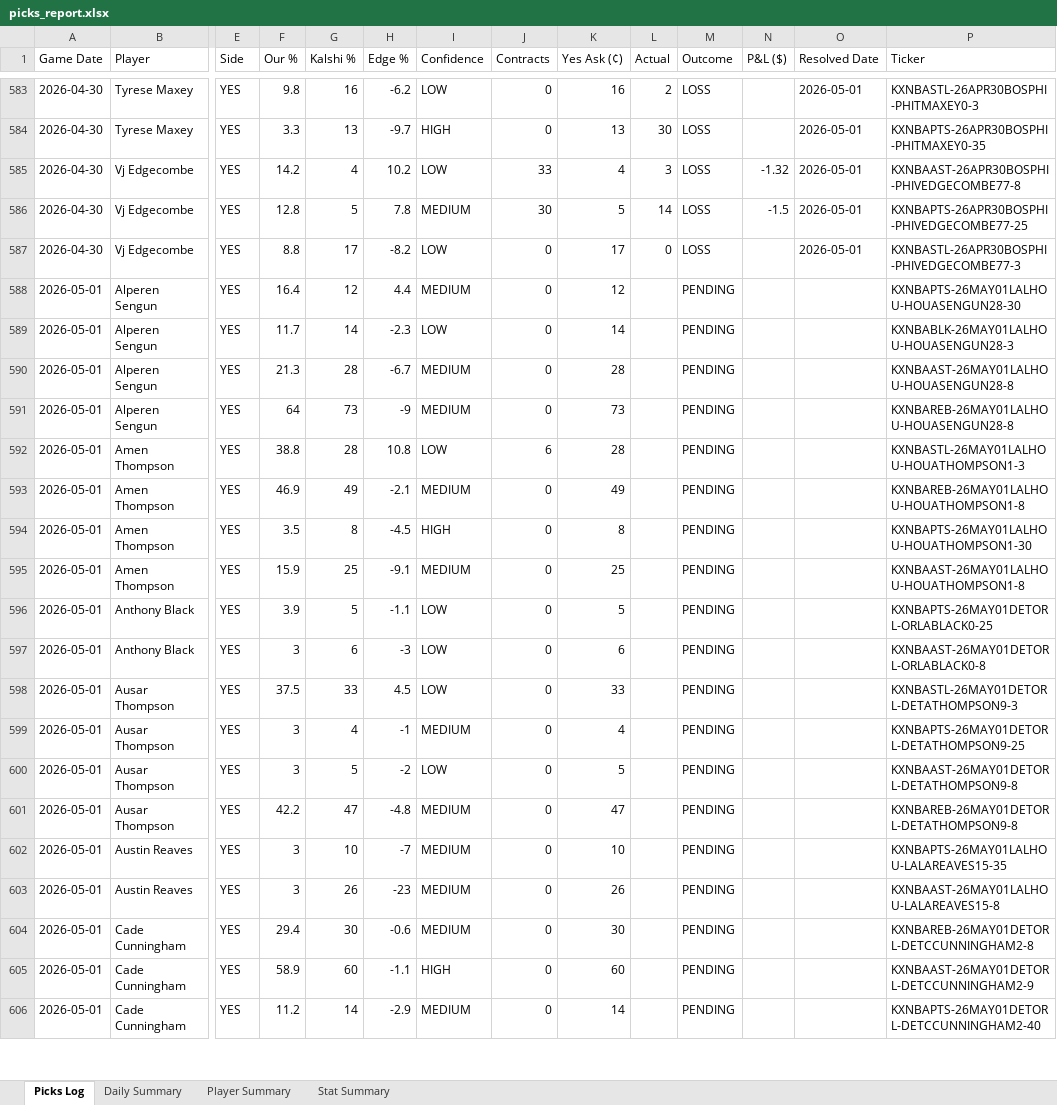
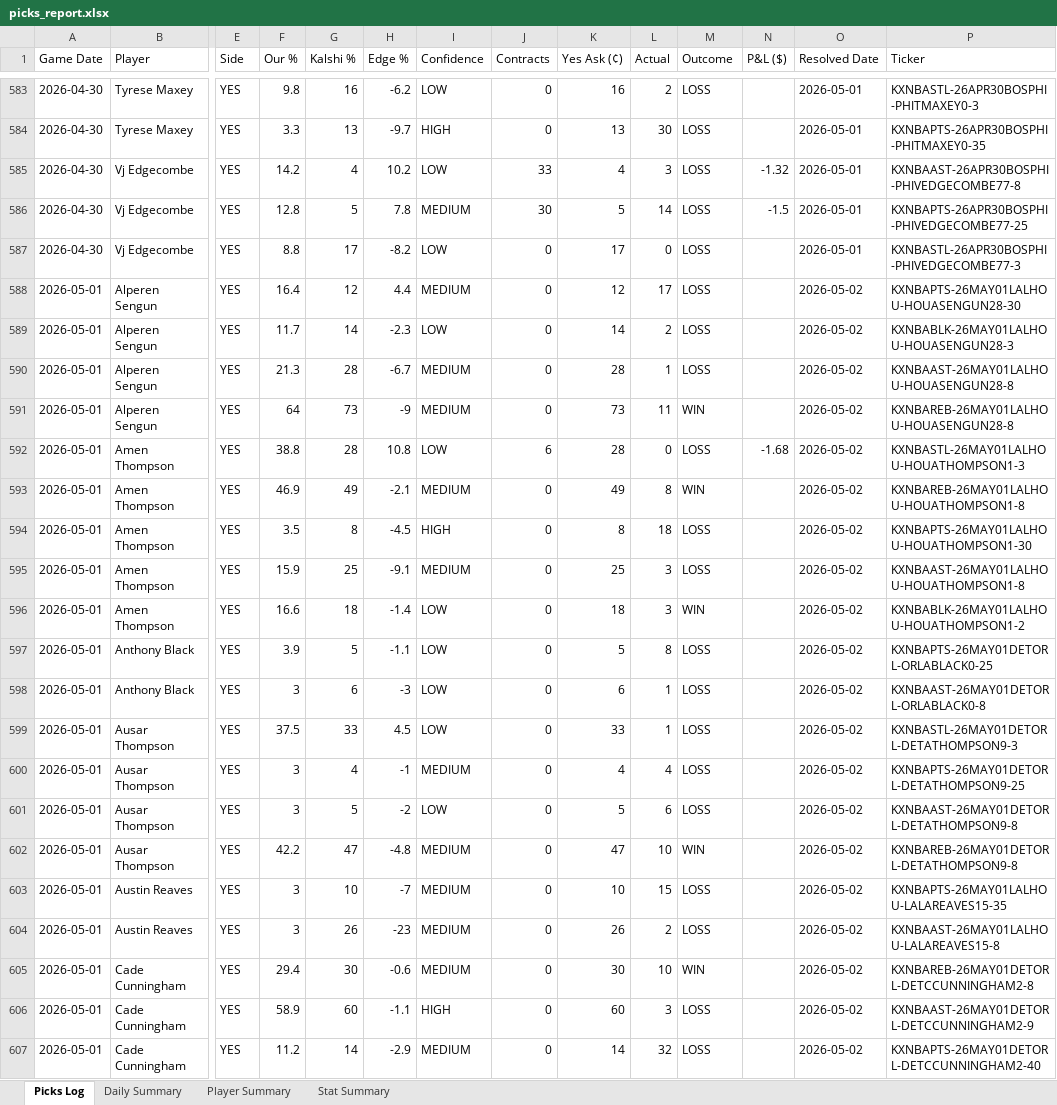
Before and after one commit to aaronwadhwa12/kalshi, an Excel workbook: results/picks_report.xlsx, sheet Picks Log, drawn as a sheet; only a part is shown, gaps mark what is left out; values as stored, in another font and other column widths than the file's, no cell formats; addresses are those after the commit; rows hold the shown columns only; the diff covers the shown part only; the diff names each change by its address in the sheet, - before the commit and + after, or states it on an @@ line.

```diff
--- a/results/picks_report.xlsx (sheet Picks Log)
+++ b/results/picks_report.xlsx (sheet Picks Log)
-L588 (Actual): (empty)
+L588 (Actual): 17
-M588:M590 (Outcome): PENDING
+M588:M590 (Outcome): LOSS
-O588:O595 (Resolved Date): (empty)
+O588:O595 (Resolved Date): 2026-05-02
-L589 (Actual): (empty)
+L589 (Actual): 2
-L590 (Actual): (empty)
+L590 (Actual): 1
-L591 (Actual): (empty)
+L591 (Actual): 11
-M591 (Outcome): PENDING
+M591 (Outcome): WIN
-L592 (Actual): (empty)
+L592 (Actual): 0
-M592 (Outcome): PENDING
+M592 (Outcome): LOSS
-N592 (P&L ($)): (empty)
+N592 (P&L ($)): -1.68
-L593 (Actual): (empty)
+L593 (Actual): 8
-M593 (Outcome): PENDING
+M593 (Outcome): WIN
-L594 (Actual): (empty)
+L594 (Actual): 18
-M594:M595 (Outcome): PENDING
+M594:M595 (Outcome): LOSS
-L595 (Actual): (empty)
+L595 (Actual): 3
+row 596: 2026-05-01 | Amen Thompson | YES | 16.6 | 18 | -1.4 | LOW | 0 | 18 | 3 | WIN |  | 2026-05-02 | KXNBABLK-26MAY01LALHOU-HOUATHOMPSON1-2
-L597 (Actual): (empty)
+L597 (Actual): 8
-M597:M601 (Outcome): PENDING
+M597:M601 (Outcome): LOSS
-O597:O607 (Resolved Date): (empty)
+O597:O607 (Resolved Date): 2026-05-02
-L598:L599 (Actual): (empty)
+L598:L599 (Actual): 1
-L600 (Actual): (empty)
+L600 (Actual): 4
-L601 (Actual): (empty)
+L601 (Actual): 6
-L602 (Actual): (empty)
+L602 (Actual): 10
-M602 (Outcome): PENDING
+M602 (Outcome): WIN
-L603 (Actual): (empty)
+L603 (Actual): 15
-M603:M604 (Outcome): PENDING
+M603:M604 (Outcome): LOSS
-L604 (Actual): (empty)
+L604 (Actual): 2
-L605 (Actual): (empty)
+L605 (Actual): 10
-M605 (Outcome): PENDING
+M605 (Outcome): WIN
-L606 (Actual): (empty)
+L606 (Actual): 3
-M606:M607 (Outcome): PENDING
+M606:M607 (Outcome): LOSS
-L607 (Actual): (empty)
+L607 (Actual): 32
```
Also changed, not shown: other rows of this sheet, sheet Player Summary, sheet Stat Summary, sheet Daily Summary, cell formats, 2 other files.
